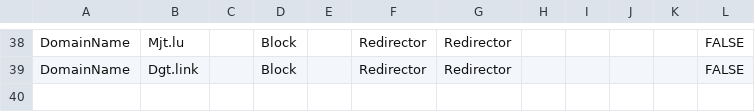
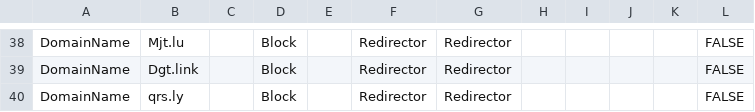
Before and after one commit to jkerai1/SoftwareCertificates, a CSV file: Bulk-IOC-CSVs/WebsiteRedirectors.csv, drawn as a sheet; only a part is shown, gaps mark what is left out; the diff names each change by its address in the sheet, - before the commit and + after, or states it on an @@ line.

Commit message:
Update WebsiteRedirectors.csv

```diff
--- a/Bulk-IOC-CSVs/WebsiteRedirectors.csv
+++ b/Bulk-IOC-CSVs/WebsiteRedirectors.csv
+row 40: DomainName | qrs.ly |  | Block |  | Redirector | Redirector |  |  |  |  | FALSE
```
